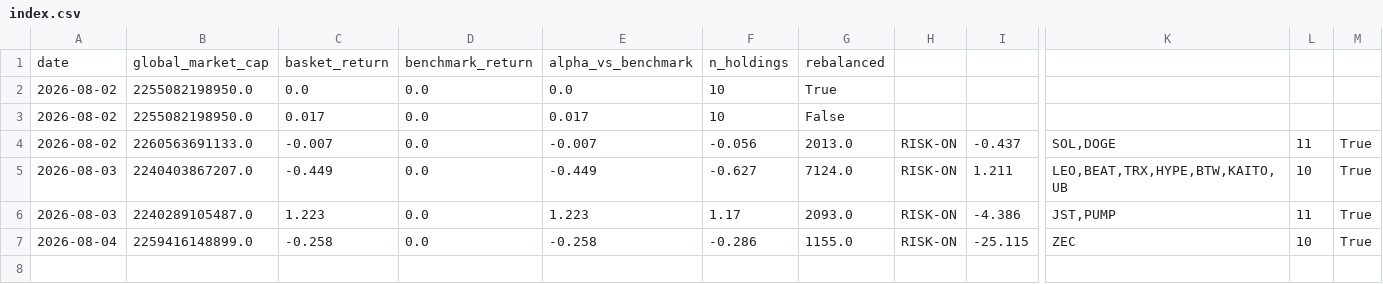
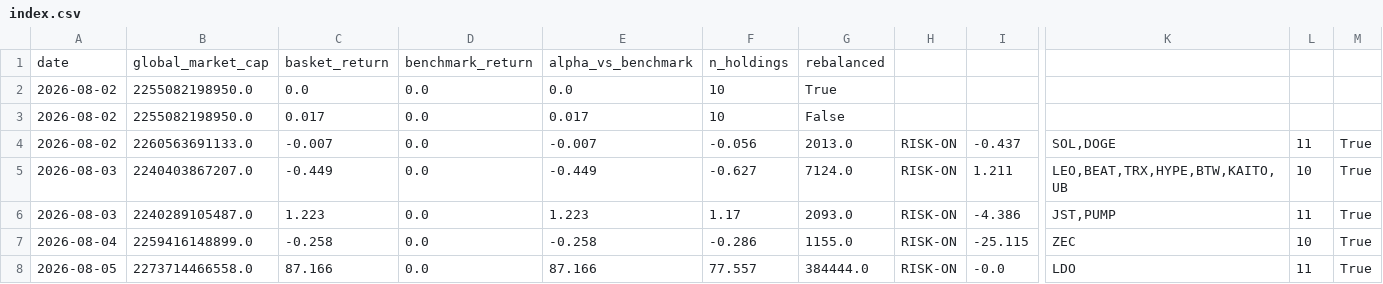
Before and after one commit to alecmessino/crypto-conviction-monitor, a CSV file: ledger/index.csv, drawn as a sheet; only a part is shown, gaps mark what is left out; rows hold the shown columns only; the diff names each change by its address in the sheet, - before the commit and + after, or states it on an @@ line.

```diff
--- a/ledger/index.csv
+++ b/ledger/index.csv
+row 8: 2026-08-05 | 2273714466558.0 | 87.166 | 0.0 | 87.166 | 77.557 | 384444.0 | RISK-ON | -0.0 | LDO | 11 | True
```
Also changed, not shown: ledger/signals.csv, 4 other files.
